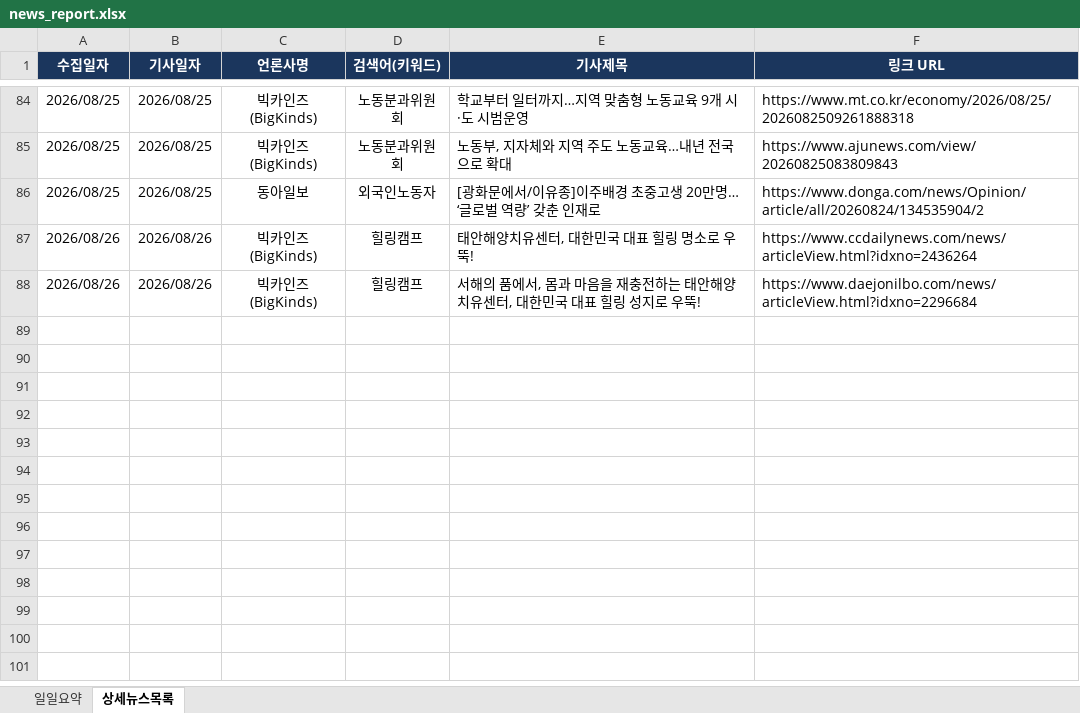
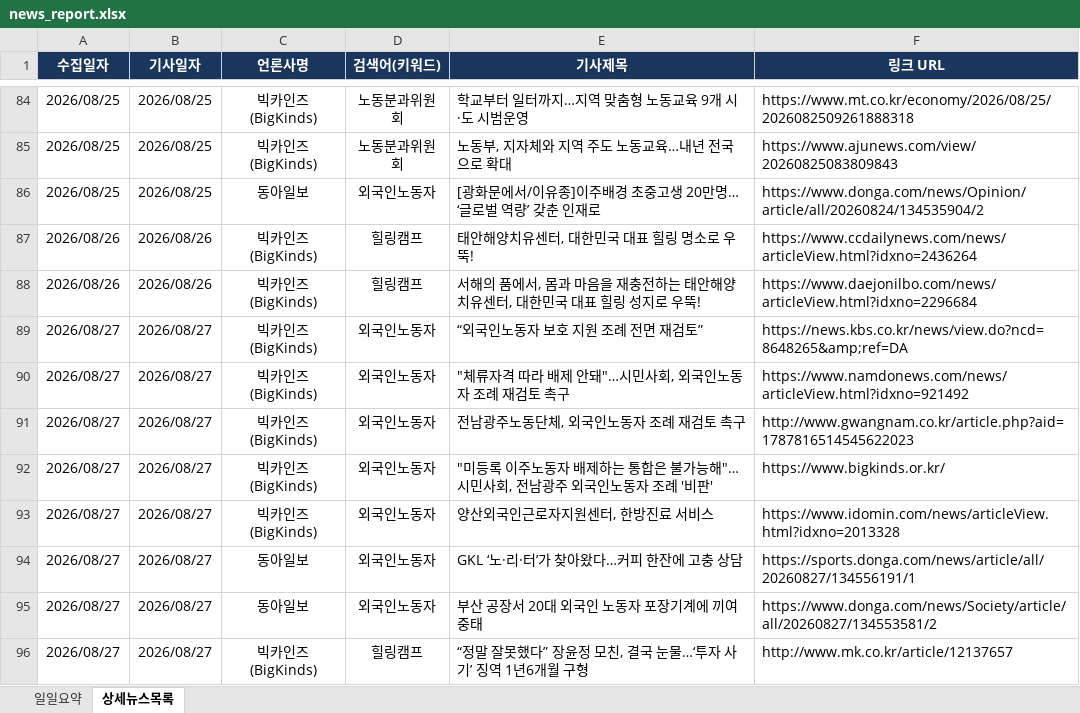
Before and after one commit to ParkJaeHwanOriginal/-_-, an Excel workbook: news_report.xlsx, sheet 상세뉴스목록, drawn as a sheet; only a part is shown, gaps mark what is left out; values as stored, in another font and other column widths than the file's, no borders; the diff names each change by its address in the sheet, - before the commit and + after, or states it on an @@ line.

```diff
--- a/news_report.xlsx (sheet 상세뉴스목록)
+++ b/news_report.xlsx (sheet 상세뉴스목록)
+row 89: 2026/08/27 | 2026/08/27 | 빅카인즈 (BigKinds) | 외국인노동자 | “외국인노동자 보호 지원 조례 전면 재검토” | https://news.kbs.co.kr/news/view.do?ncd=8648265&amp;ref=DA
+row 90: 2026/08/27 | 2026/08/27 | 빅카인즈 (BigKinds) | 외국인노동자 | "체류자격 따라 배제 안돼"…시민사회, 외국인노동자 조례 재검토 촉구 | https://www.namdonews.com/news/articleView.html?idxno=921492
+row 91: 2026/08/27 | 2026/08/27 | 빅카인즈 (BigKinds) | 외국인노동자 | 전남광주노동단체, 외국인노동자 조례 재검토 촉구 | http://www.gwangnam.co.kr/article.php?aid=1787816514545622023
+row 92: 2026/08/27 | 2026/08/27 | 빅카인즈 (BigKinds) | 외국인노동자 | "미등록 이주노동자 배제하는 통합은 불가능해"…시민사회, 전남광주 외국인노동자 조례 '비판' | https://www.bigkinds.or.kr/
+row 93: 2026/08/27 | 2026/08/27 | 빅카인즈 (BigKinds) | 외국인노동자 | 양산외국인근로자지원센터, 한방진료 서비스 | https://www.idomin.com/news/articleView.html?idxno=2013328
+row 94: 2026/08/27 | 2026/08/27 | 동아일보 | 외국인노동자 | GKL ‘노·리·터’가 찾아왔다…커피 한잔에 고충 상담 | https://sports.donga.com/news/article/all/20260827/134556191/1
+row 95: 2026/08/27 | 2026/08/27 | 동아일보 | 외국인노동자 | 부산 공장서 20대 외국인 노동자 포장기계에 끼여 중태 | https://www.donga.com/news/Society/article/all/20260827/134553581/2
+row 96: 2026/08/27 | 2026/08/27 | 빅카인즈 (BigKinds) | 힐링캠프 | “정말 잘못했다” 장윤정 모친, 결국 눈물…‘투자 사기’ 징역 1년6개월 구형 | http://www.mk.co.kr/article/12137657
```
Also changed, not shown: sheet 일일요약.
